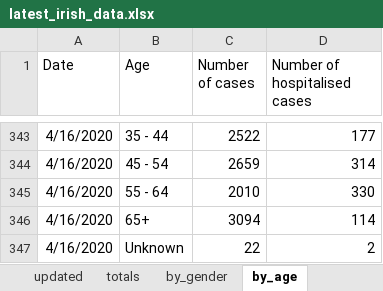
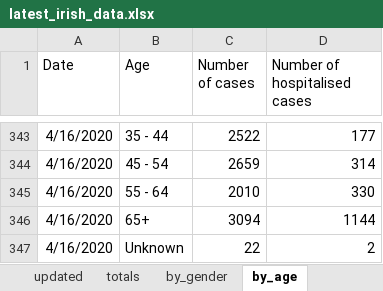
Before and after one commit to hamilton-institute/covid19ireland, an Excel workbook: shiny/covid19_hamilton/latest_irish_data.xlsx, sheet by_age, drawn as a sheet; only a part is shown, gaps mark what is left out; values as stored, in another font and other column widths than the file's, no borders; the diff names each change by its address in the sheet, - before the commit and + after, or states it on an @@ line.

Commit message:
Bug in hospital data

```diff
--- a/shiny/covid19_hamilton/latest_irish_data.xlsx (sheet by_age)
+++ b/shiny/covid19_hamilton/latest_irish_data.xlsx (sheet by_age)
-D346 (Number of hospitalised cases): 114
+D346 (Number of hospitalised cases): 1144
```
